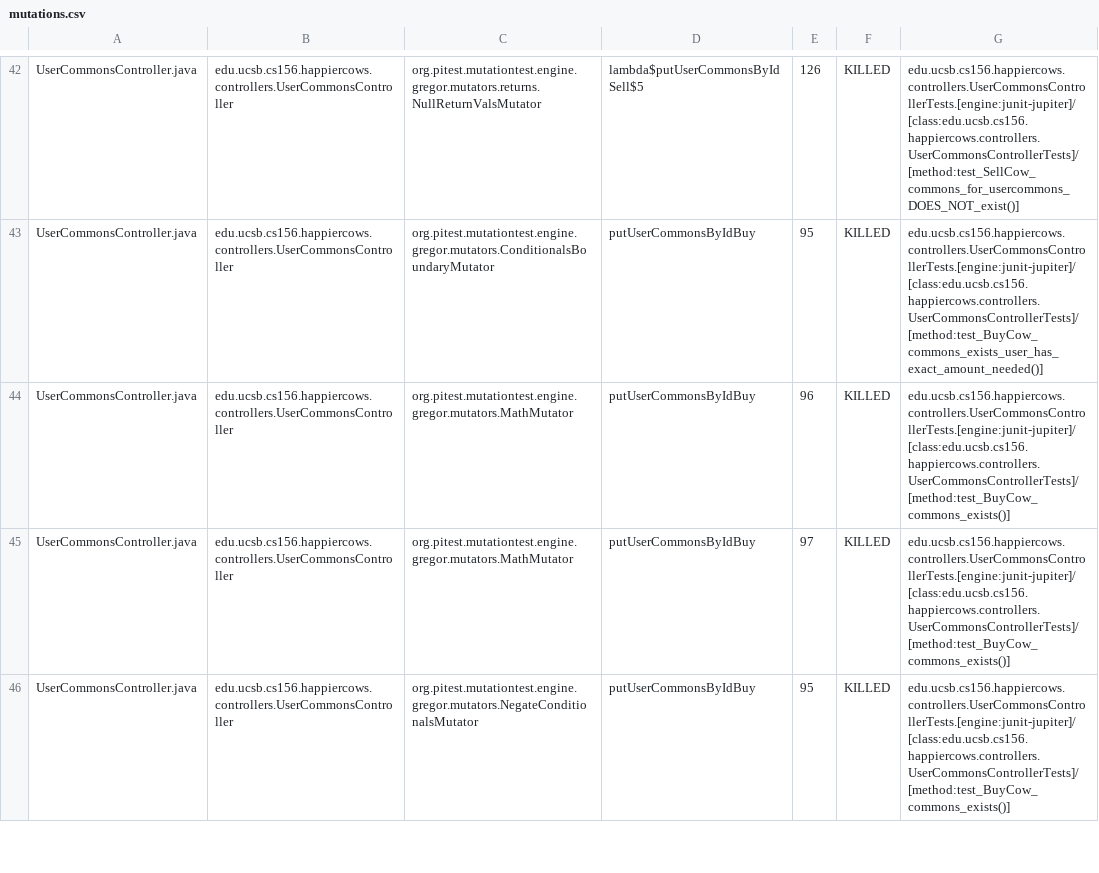
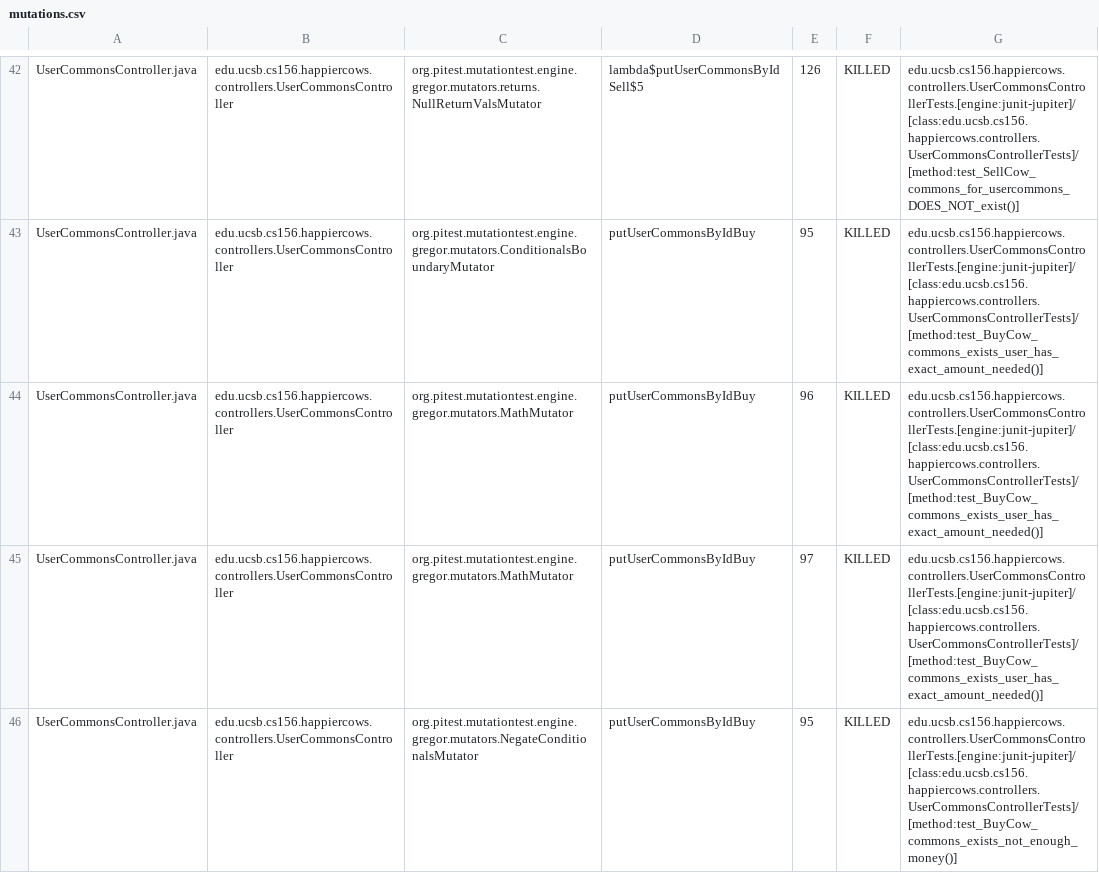
Before and after one commit to ucsb-cs156-s23/proj-happycows-s23-6pm-3, a CSV file: pitest/mutations.csv, drawn as a sheet; only a part is shown, gaps mark what is left out; the diff covers the shown part only.

Commit message:
Deploying to gh-pages from @ ucsb-cs156-s23/proj-happycows-s23-6pm-3@3c2e6404a8ef4d20fc423c5d66a00de06dcee804 🚀

```diff
--- a/pitest/mutations.csv
+++ b/pitest/mutations.csv
@@ -43,4 +43,4 @@ UserCommonsController.java,edu.ucsb.cs156.happiercows.controllers.UserCommonsCon
 UserCommonsController.java,edu.ucsb.cs156.happiercows.controllers.UserCommonsController,org.pitest.mutationtest.engine.gregor.mutators.ConditionalsBoundaryMutator,putUserCommonsByIdBuy,95,KILLED,edu.ucsb.cs156.happiercows.controllers.UserCommonsControllerTests.[engine:junit-jupiter]/[class:edu.ucsb.cs156.happiercows.controllers.UserCommonsControllerTests]/[method:test_BuyCow_commons_exists_user_has_exact_amount_needed()]
-UserCommonsController.java,edu.ucsb.cs156.happiercows.controllers.UserCommonsController,org.pitest.mutationtest.engine.gregor.mutators.MathMutator,putUserCommonsByIdBuy,96,KILLED,edu.ucsb.cs156.happiercows.controllers.UserCommonsControllerTests.[engine:junit-jupiter]/[class:edu.ucsb.cs156.happiercows.controllers.UserCommonsControllerTests]/[method:test_BuyCow_commons_exists()]
-UserCommonsController.java,edu.ucsb.cs156.happiercows.controllers.UserCommonsController,org.pitest.mutationtest.engine.gregor.mutators.MathMutator,putUserCommonsByIdBuy,97,KILLED,edu.ucsb.cs156.happiercows.controllers.UserCommonsControllerTests.[engine:junit-jupiter]/[class:edu.ucsb.cs156.happiercows.controllers.UserCommonsControllerTests]/[method:test_BuyCow_commons_exists()]
-UserCommonsController.java,edu.ucsb.cs156.happiercows.controllers.UserCommonsController,org.pitest.mutationtest.engine.gregor.mutators.NegateConditionalsMutator,putUserCommonsByIdBuy,95,KILLED,edu.ucsb.cs156.happiercows.controllers.UserCommonsControllerTests.[engine:junit-jupiter]/[class:edu.ucsb.cs156.happiercows.controllers.UserCommonsControllerTests]/[method:test_BuyCow_commons_exists()]
+UserCommonsController.java,edu.ucsb.cs156.happiercows.controllers.UserCommonsController,org.pitest.mutationtest.engine.gregor.mutators.MathMutator,putUserCommonsByIdBuy,96,KILLED,edu.ucsb.cs156.happiercows.controllers.UserCommonsControllerTests.[engine:junit-jupiter]/[class:edu.ucsb.cs156.happiercows.controllers.UserCommonsControllerTests]/[method:test_BuyCow_commons_exists_user_has_exact_amount_needed()]
+UserCommonsController.java,edu.ucsb.cs156.happiercows.controllers.UserCommonsController,org.pitest.mutationtest.engine.gregor.mutators.MathMutator,putUserCommonsByIdBuy,97,KILLED,edu.ucsb.cs156.happiercows.controllers.UserCommonsControllerTests.[engine:junit-jupiter]/[class:edu.ucsb.cs156.happiercows.controllers.UserCommonsControllerTests]/[method:test_BuyCow_commons_exists_user_has_exact_amount_needed()]
+UserCommonsController.java,edu.ucsb.cs156.happiercows.controllers.UserCommonsController,org.pitest.mutationtest.engine.gregor.mutators.NegateConditionalsMutator,putUserCommonsByIdBuy,95,KILLED,edu.ucsb.cs156.happiercows.controllers.UserCommonsControllerTests.[engine:junit-jupiter]/[class:edu.ucsb.cs156.happiercows.controllers.UserCommonsControllerTests]/[method:test_BuyCow_commons_exists_not_enough_money()]
```
Also changed, not shown: 2 added rows and 11 edited cells elsewhere in this file, 25 other files.
